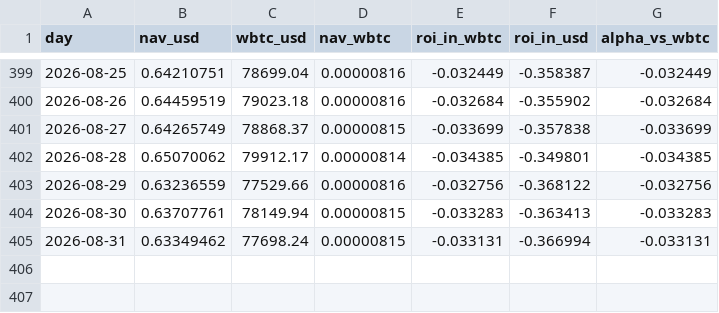
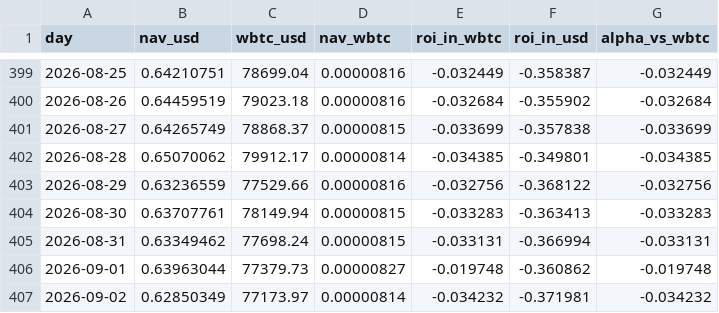
Before and after one commit to denissilantev64/VLHXBTC-dashboard, a CSV file: public/data/nav_wbtc_daily.csv, drawn as a sheet; only a part is shown, gaps mark what is left out; the diff names each change by its address in the sheet, - before the commit and + after, or states it on an @@ line.

```diff
--- a/public/data/nav_wbtc_daily.csv
+++ b/public/data/nav_wbtc_daily.csv
+row 406: 2026-09-01 | 0.63963044 | 77379.73 | 0.00000827 | -0.019748 | -0.360862 | -0.019748
+row 407: 2026-09-02 | 0.62850349 | 77173.97 | 0.00000814 | -0.034232 | -0.371981 | -0.034232
```
Also changed, not shown: public/data/nav_tokenprice_usd_daily.csv, public/data/wbtc_usd_daily.csv.
